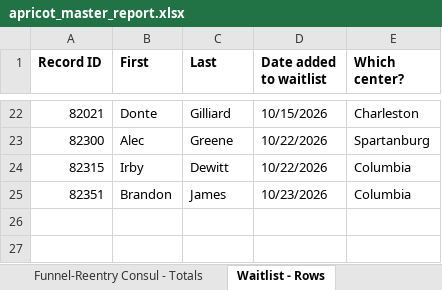
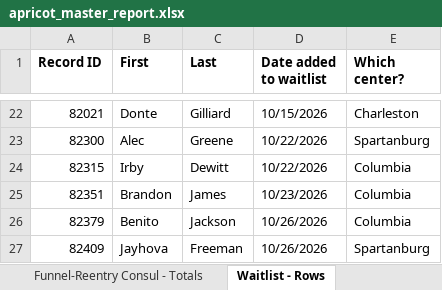
Before and after one commit to justinstarrclikevans-creator/audio-interview-lscmi, an Excel workbook: data/apricot_master_report.xlsx, sheet Waitlist - Rows, drawn as a sheet; only a part is shown, gaps mark what is left out; values as stored, in another font and other column widths than the file's, no borders; the diff names each change by its address in the sheet, - before the commit and + after, or states it on an @@ line.

```diff
--- a/data/apricot_master_report.xlsx (sheet Waitlist - Rows)
+++ b/data/apricot_master_report.xlsx (sheet Waitlist - Rows)
+row 26: 82379 | Benito | Jackson | 10/26/2026 | Columbia
+row 27: 82409 | Jayhova | Freeman | 10/26/2026 | Spartanburg
```
Also changed, not shown: sheet Employment Historical - Rows, sheet Case Notes - Rows, sheet Funnel-Reentry Consulta - Rows, sheet Funnel-Resource Coordin - Rows, sheet Reentry Nav Case Plan - Rows, sheet Enrollments and Exits - Rows, 15 more sheets, other sheet tabs, 7 other files.
